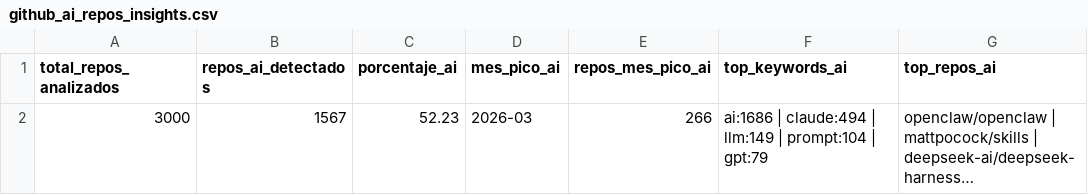
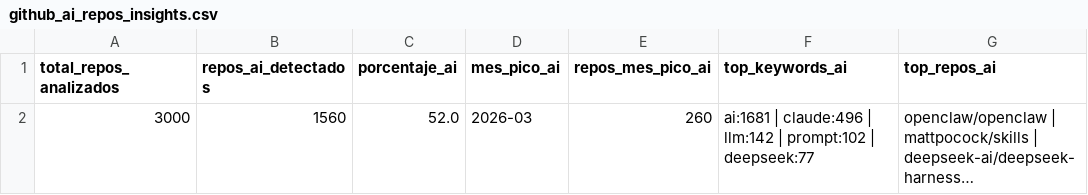
Before and after one commit to Sam-24-dev/Technology-trend-analysis-platform, a CSV file: datos/github_ai_repos_insights.csv, drawn as a sheet; long unchanged cells end in …; the diff names each change by its address in the sheet, - before the commit and + after, or states it on an @@ line.

```diff
--- a/datos/github_ai_repos_insights.csv
+++ b/datos/github_ai_repos_insights.csv
-B2 (repos_ai_detectados): 1567
+B2 (repos_ai_detectados): 1560
-C2 (porcentaje_ai): 52.23
+C2 (porcentaje_ai): 52.0
-E2 (repos_mes_pico_ai): 266
+E2 (repos_mes_pico_ai): 260
-F2 (top_keywords_ai): ai:1686 | claude:494 | llm:149 | prompt:104 | gpt:79
+F2 (top_keywords_ai): ai:1681 | claude:496 | llm:142 | prompt:102 | deepseek:77
```
Also changed, not shown: datos/github_commits_frameworks_monthly.csv, datos/github_correlacion.csv, 32 other files.
